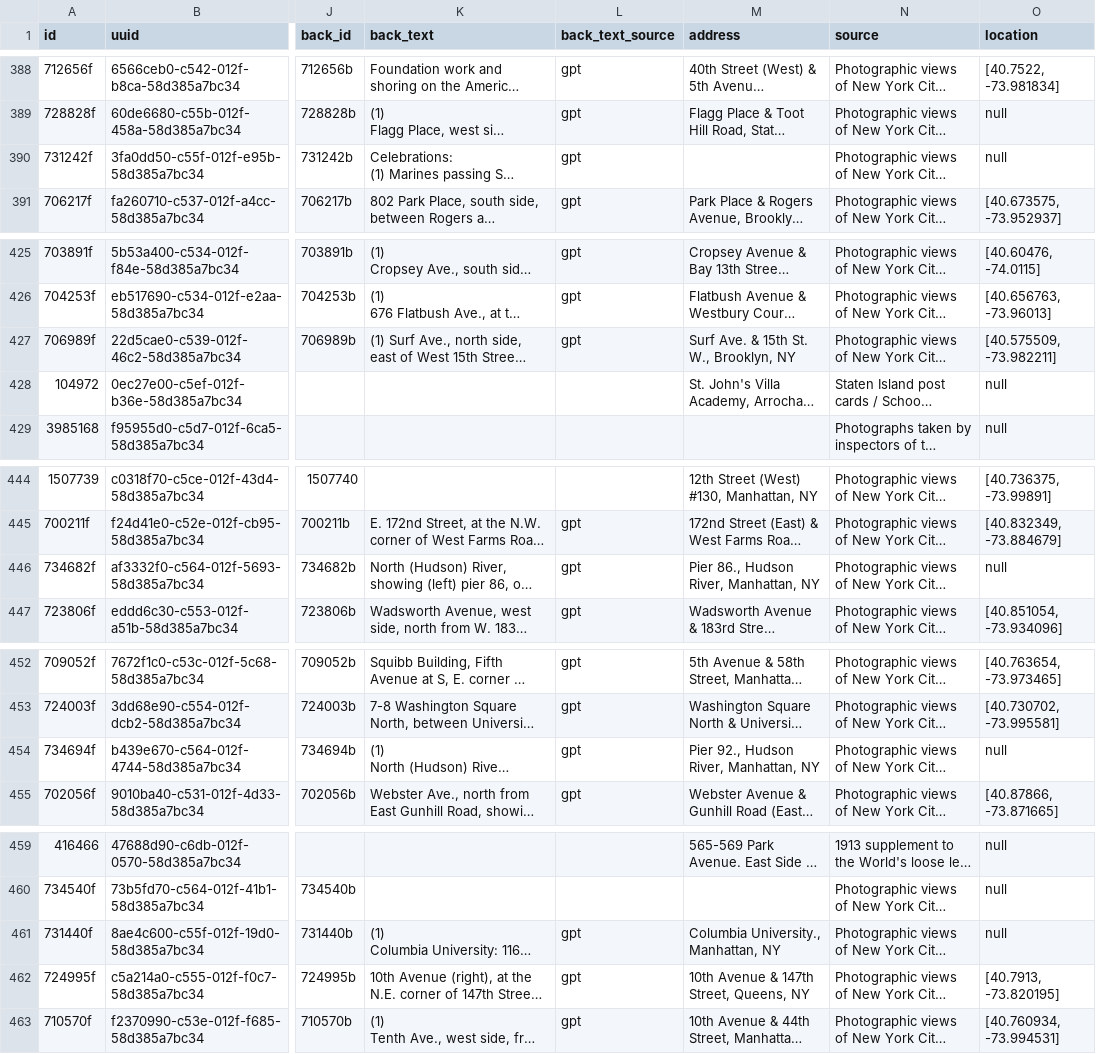
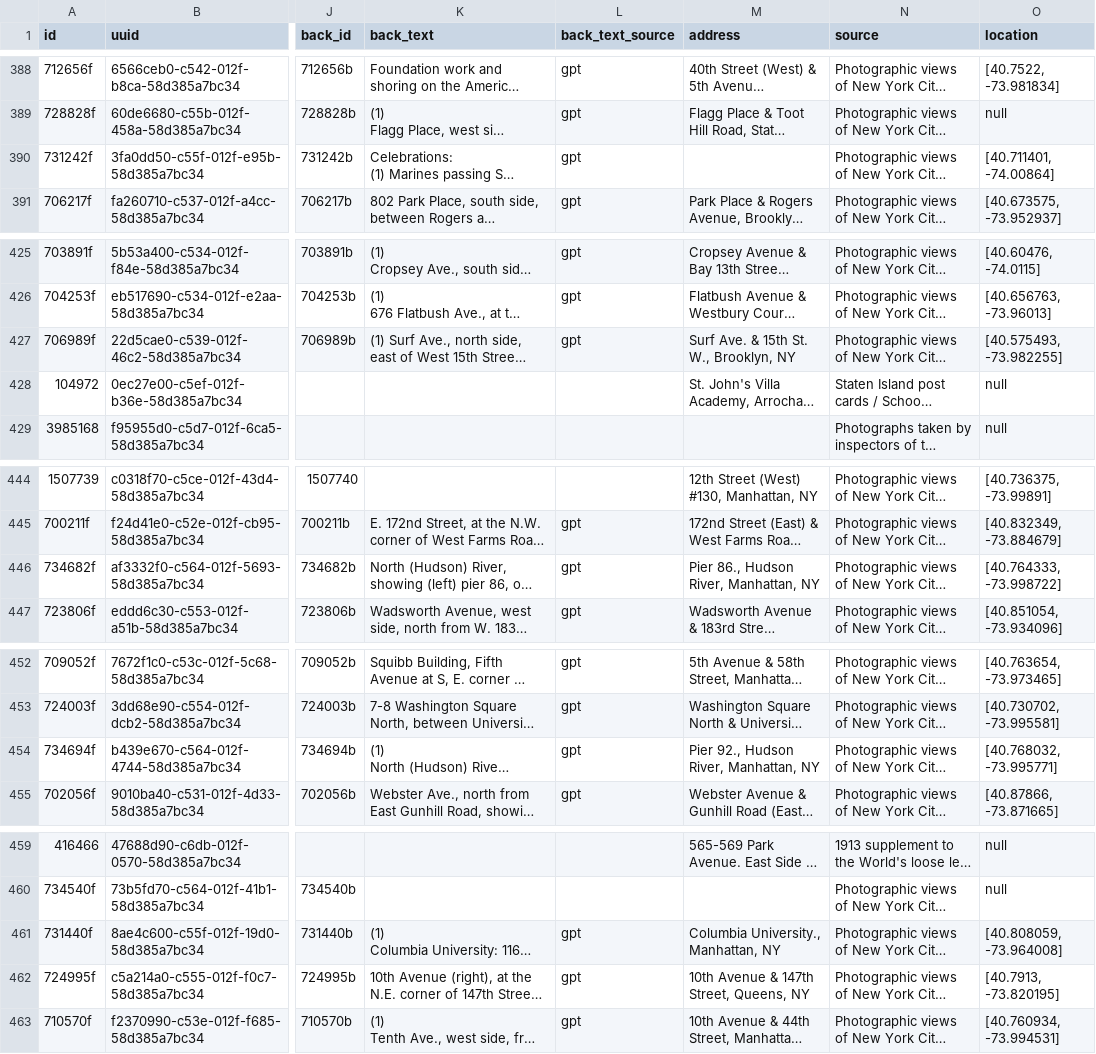
Before and after one commit to danvk/oldnyc, a CSV file: data/geocode/random500.csv, drawn as a sheet; only a part is shown, gaps mark what is left out; long unchanged cells end in …; the diff covers the shown part only; the diff names each change by its address in the sheet, - before the commit and + after, or states it on an @@ line.

```diff
--- a/data/geocode/random500.csv
+++ b/data/geocode/random500.csv
-O390 (location): null
+O390 (location): [40.711401, -74.00864]
-O427 (location): [40.575509, -73.982211]
+O427 (location): [40.575493, -73.982255]
-O446 (location): null
+O446 (location): [40.764333, -73.998722]
-O454 (location): null
+O454 (location): [40.768032, -73.995771]
-O461 (location): null
+O461 (location): [40.808059, -73.964008]
```
Also changed, not shown: 5 edited cells elsewhere in this file.
